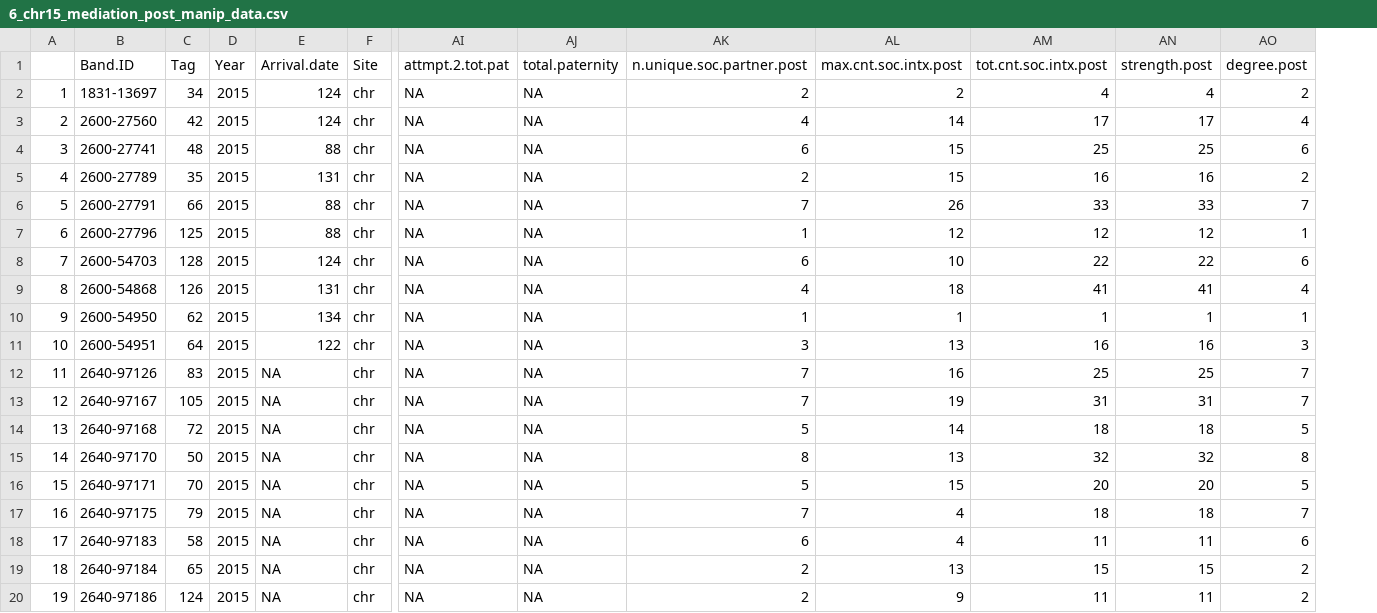
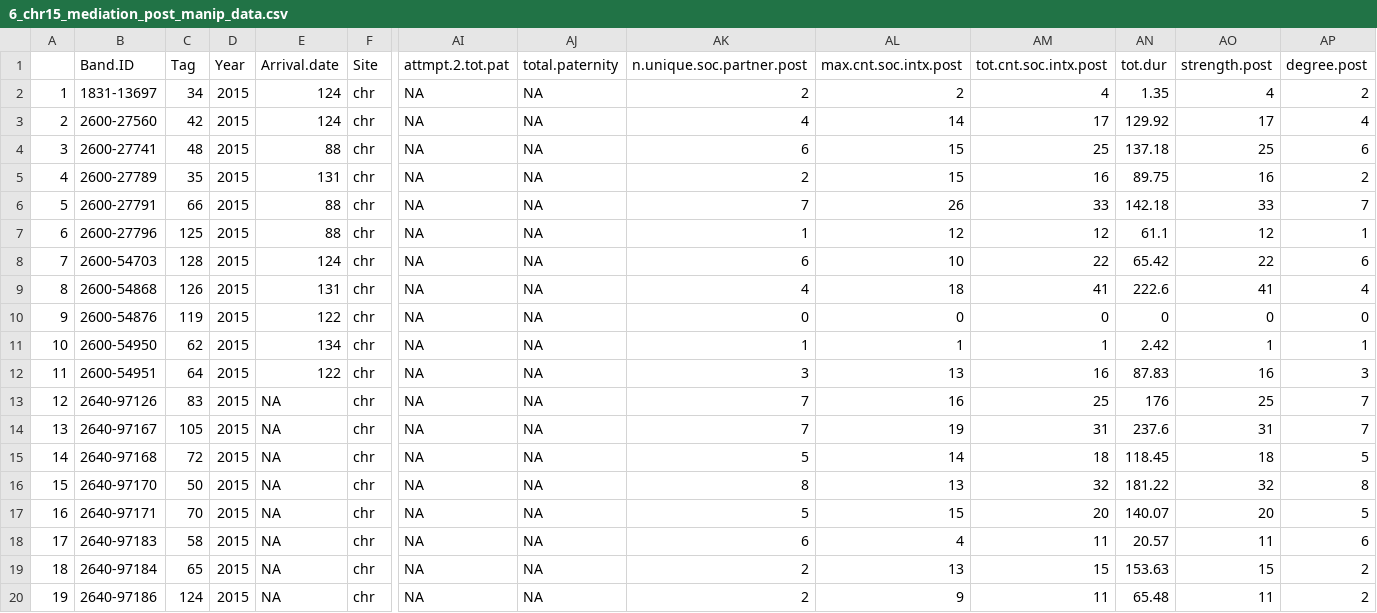
Before and after one commit to laubach/bs_trait_dtrmnts_repro_success_mediation, a CSV file: data/6_chr15_mediation_post_manip_data.csv, drawn as a sheet; only a part is shown, gaps mark what is left out; removed rows and columns are numbered as before the commit, all else as after; rows hold the shown columns only; the diff names each change by its address in the sheet, - before the commit and + after, or states it on an @@ line.

```diff
--- a/data/6_chr15_mediation_post_manip_data.csv
+++ b/data/6_chr15_mediation_post_manip_data.csv
+column AN (tot.dur), rows 2-9: 1.35 | 129.92 | 137.18 | 89.75 | 142.18 | 61.1 | 65.42 | 222.6; rows 11-20: 2.42 | 87.83 | 176 | 237.6 | 118.45 | 181.22 | 140.07 | 20.57 | 153.63 | 65.48
+row 10: 9 | 2600-54876 | 119 | 2015 | 122 | chr | NA | NA | 0 | 0 | 0 | 0 | 0 | 0
@@ column A renumbered between rows 11 and 17 @@
-row 17: 16 | 2640-97175 | 79 | 2015 | NA | chr | NA | NA | 7 | 4 | 18 | 18 | 7
```
Also changed, not shown: data/4_chr15_intx_post_exp_20rssi.csv, data/4_chr15_intx_pre_exp_20rssi.csv, 36 other files.
